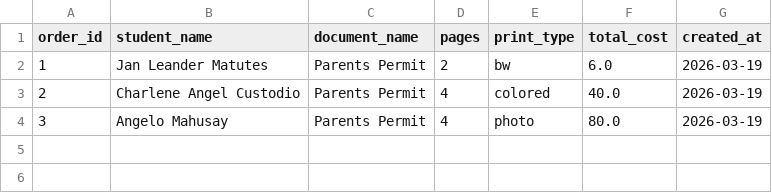
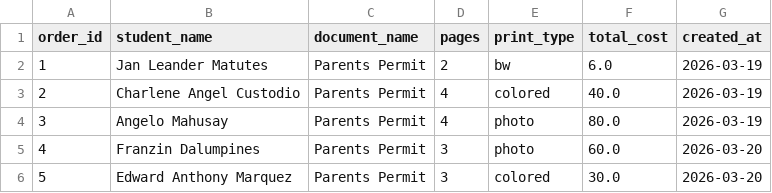
Before and after one commit to mwwlean/printsu, a CSV file: printsu.csv, drawn as a sheet.

```diff
--- a/printsu.csv
+++ b/printsu.csv
@@ -4 +4,3 @@ order_id,student_name,document_name,pages,print_type,total_cost,created_at
 3,Angelo Mahusay,Parents Permit,4,photo,80.0,2026-03-19
+4,Franzin Dalumpines,Parents Permit,3,photo,60.0,2026-03-20
+5,Edward Anthony Marquez,Parents Permit,3,colored,30.0,2026-03-20
```
Also changed, not shown: 1 other file.
